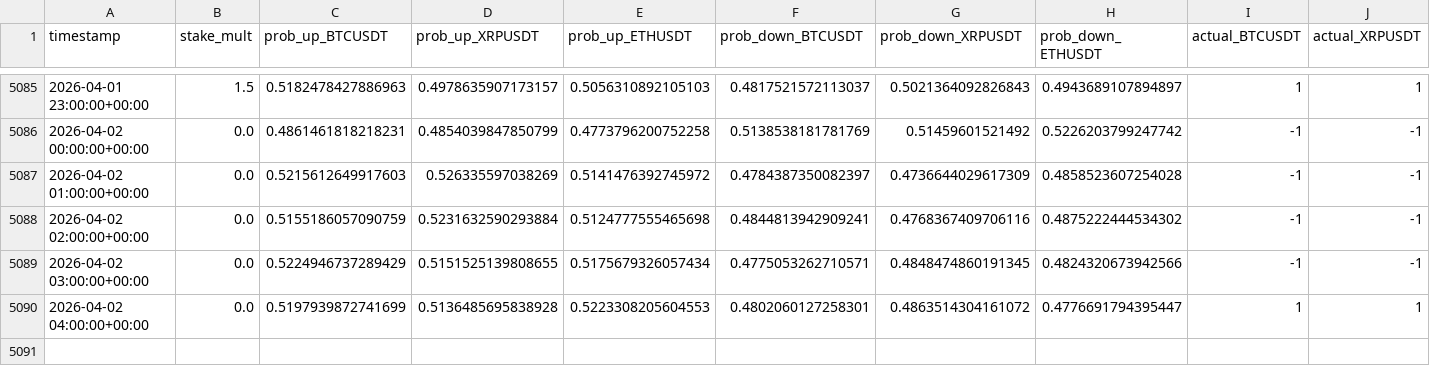
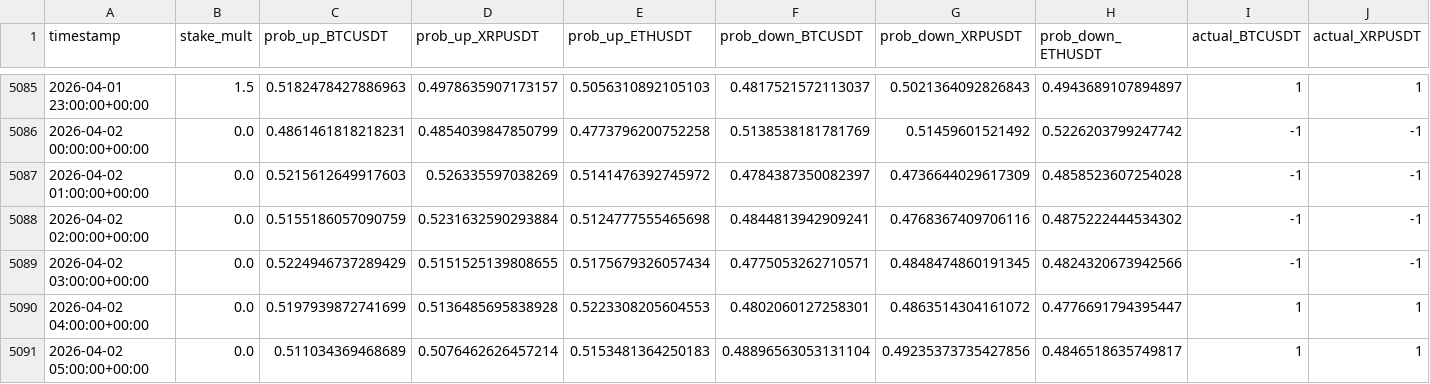
Before and after one commit to mtumalan/masha, a CSV file: data/results.csv, drawn as a sheet; only a part is shown, gaps mark what is left out; rows hold the shown columns only; the diff names each change by its address in the sheet, - before the commit and + after, or states it on an @@ line.

Commit message:
Update results.csv from live PKL models

```diff
--- a/data/results.csv
+++ b/data/results.csv
+row 5091: 2026-04-02 05:00:00+00:00 | 0.0 | 0.511034369468689 | 0.5076462626457214 | 0.5153481364250183 | 0.48896563053131104 | 0.49235373735427856 | 0.4846518635749817 | 1 | 1
```
